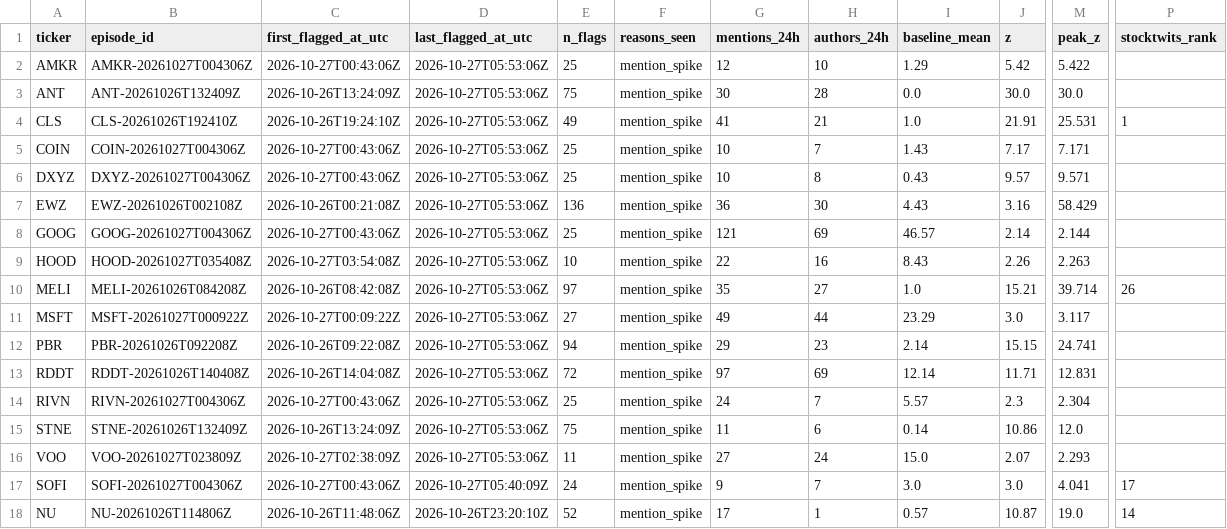
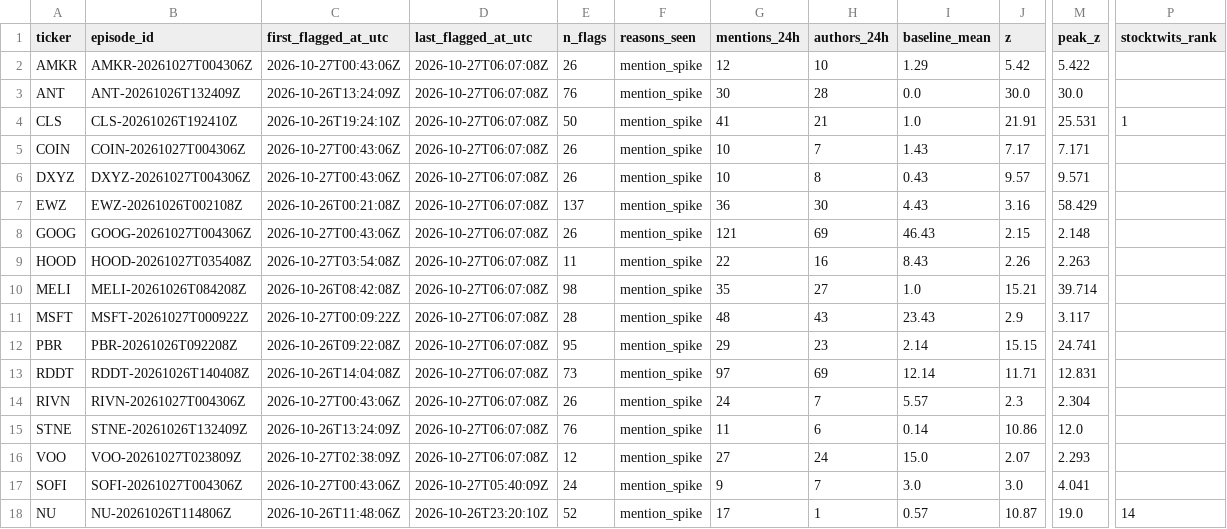
Before and after one commit to ShouvikRaj/pump-dump-detector, a CSV file: candidates/active.csv, drawn as a sheet; only a part is shown, gaps mark what is left out; the diff names each change by its address in the sheet, - before the commit and + after, or states it on an @@ line.

```diff
--- a/candidates/active.csv
+++ b/candidates/active.csv
-D2:D16 (last_flagged_at_utc): 2026-10-27T05:53:06Z
+D2:D16 (last_flagged_at_utc): 2026-10-27T06:07:08Z
-E2 (n_flags): 25
+E2 (n_flags): 26
-E3 (n_flags): 75
+E3 (n_flags): 76
-E4 (n_flags): 49
+E4 (n_flags): 50
-E5:E6 (n_flags): 25
+E5:E6 (n_flags): 26
-E7 (n_flags): 136
+E7 (n_flags): 137
-E8 (n_flags): 25
+E8 (n_flags): 26
-I8 (baseline_mean): 46.57
+I8 (baseline_mean): 46.43
-J8 (z): 2.14
+J8 (z): 2.15
-M8 (peak_z): 2.144
+M8 (peak_z): 2.148
-E9 (n_flags): 10
+E9 (n_flags): 11
-E10 (n_flags): 97
+E10 (n_flags): 98
-P10 (stocktwits_rank): 26
+P10 (stocktwits_rank): (empty)
-E11 (n_flags): 27
+E11 (n_flags): 28
-G11 (mentions_24h): 49
+G11 (mentions_24h): 48
-H11 (authors_24h): 44
+H11 (authors_24h): 43
-I11 (baseline_mean): 23.29
+I11 (baseline_mean): 23.43
-J11 (z): 3.0
+J11 (z): 2.9
-E12 (n_flags): 94
+E12 (n_flags): 95
-E13 (n_flags): 72
+E13 (n_flags): 73
-E14 (n_flags): 25
+E14 (n_flags): 26
-E15 (n_flags): 75
+E15 (n_flags): 76
-E16 (n_flags): 11
+E16 (n_flags): 12
-P17 (stocktwits_rank): 17
+P17 (stocktwits_rank): (empty)
```
Also changed, not shown: 5 other files.
